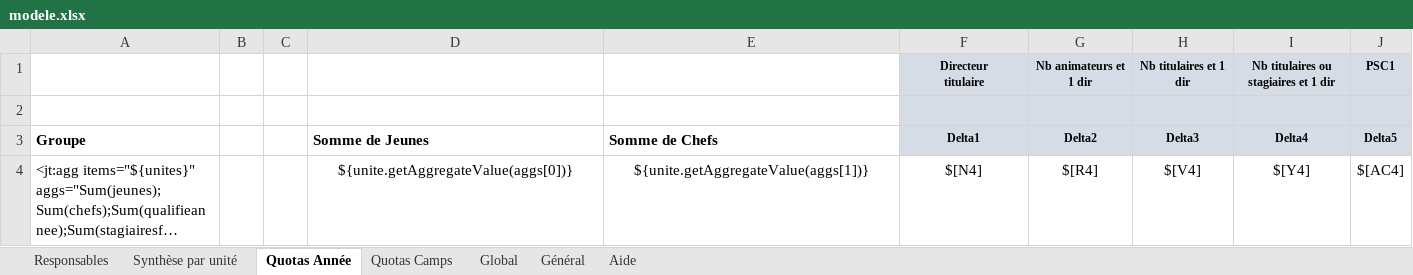
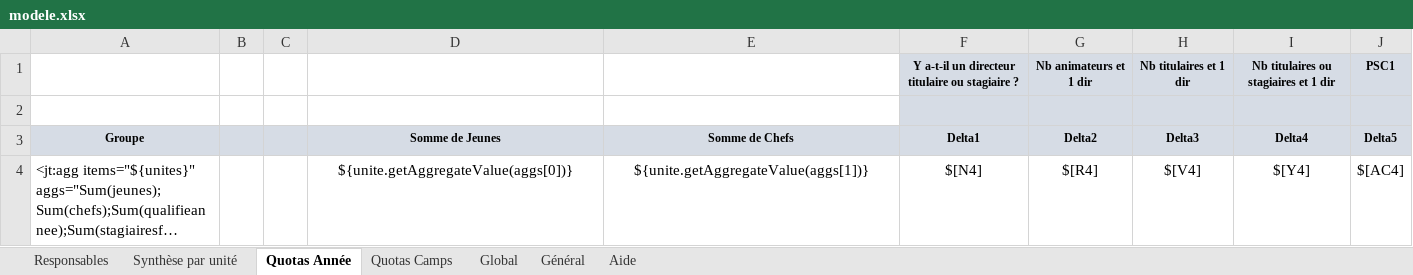
Before and after one commit to outilssgdf/analytiscout, an Excel workbook: fichiers/conf/modele.xlsx, sheet Quotas Année, drawn as a sheet; only a part is shown; long unchanged cells end in …; values as stored, in another font and other column widths than the file's, no borders; conditional formats not drawn; ↵ is a line break in a cell; the diff names each change by its address in the sheet, - before the commit and + after, or states it on an @@ line.

```diff
--- a/fichiers/conf/modele.xlsx (sheet Quotas Année)
+++ b/fichiers/conf/modele.xlsx (sheet Quotas Année)
-F1: Directeur ↵ titulaire
+F1: Y a-t-il un directeur titulaire ou stagiaire ?
-A3:E3 fill: none
+A3:E3 fill: #D6DCE5
@@ A3 text size: smaller, alignment: left → center @@
@@ D3:E3 text size: smaller, alignment: left → center @@
```
Also changed, not shown: sheet Quotas Camps, sheet Général, 1 other file.
